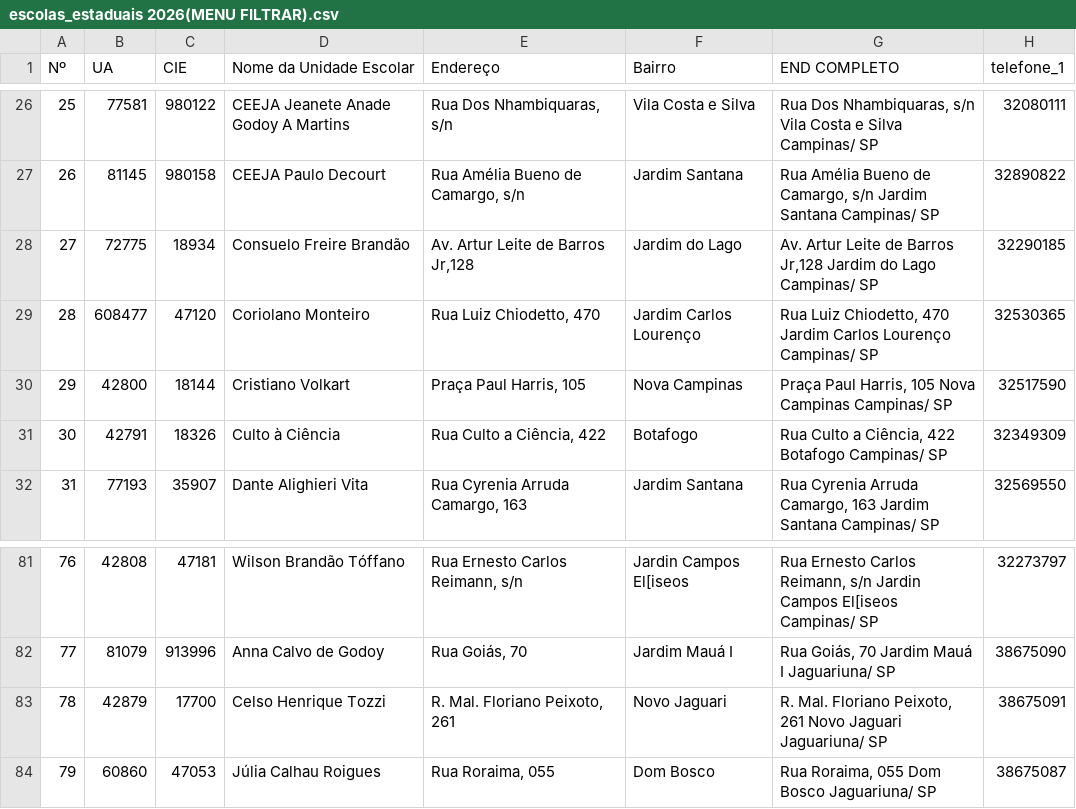
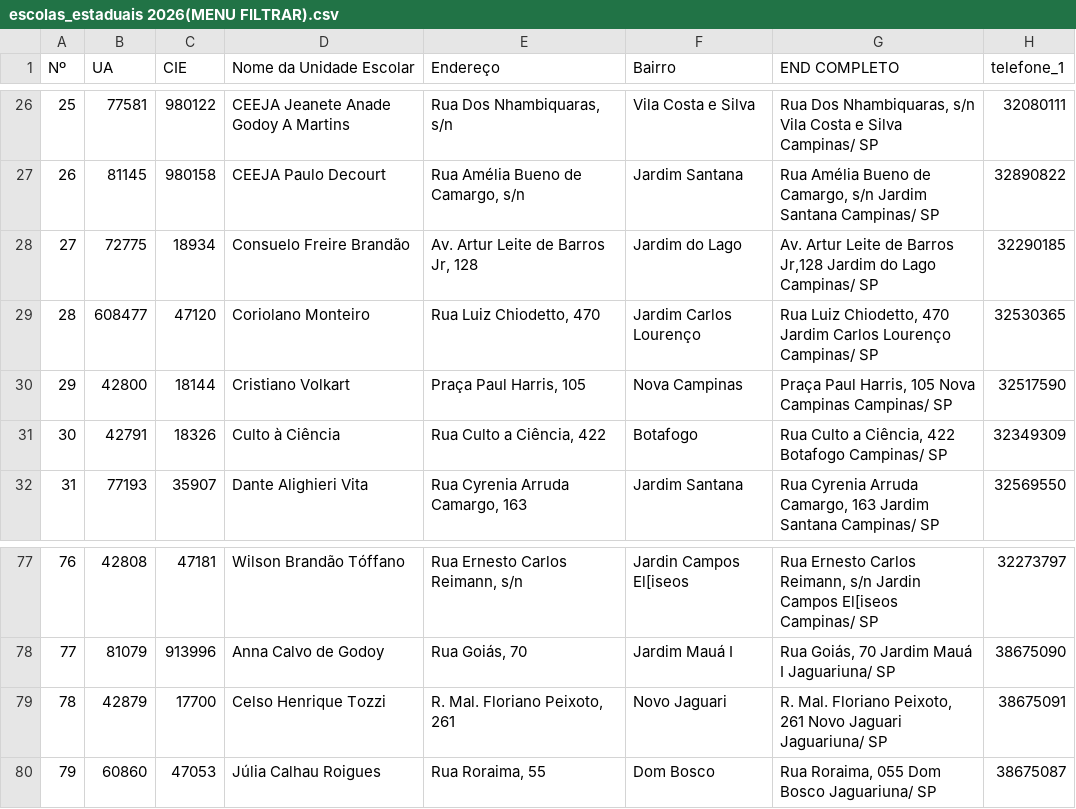
Before and after one commit to clt-seintec/Lista_ues_site, a CSV file: escolas_estaduais 2026(MENU FILTRAR).csv, drawn as a sheet; only a part is shown, gaps mark what is left out; addresses are those after the commit; the diff covers the shown part only; the diff names each change by its address in the sheet, - before the commit and + after, or states it on an @@ line.

```diff
--- a/escolas_estaduais 2026(MENU FILTRAR).csv
+++ b/escolas_estaduais 2026(MENU FILTRAR).csv
-E28 (Endereço): Av. Artur Leite de Barros Jr,128
+E28 (Endereço): Av. Artur Leite de Barros Jr, 128
-E80 (Endereço): Rua Roraima, 055
+E80 (Endereço): Rua Roraima, 55
```
Also changed, not shown: 4 removed rows and 7 edited cells elsewhere in this file.
